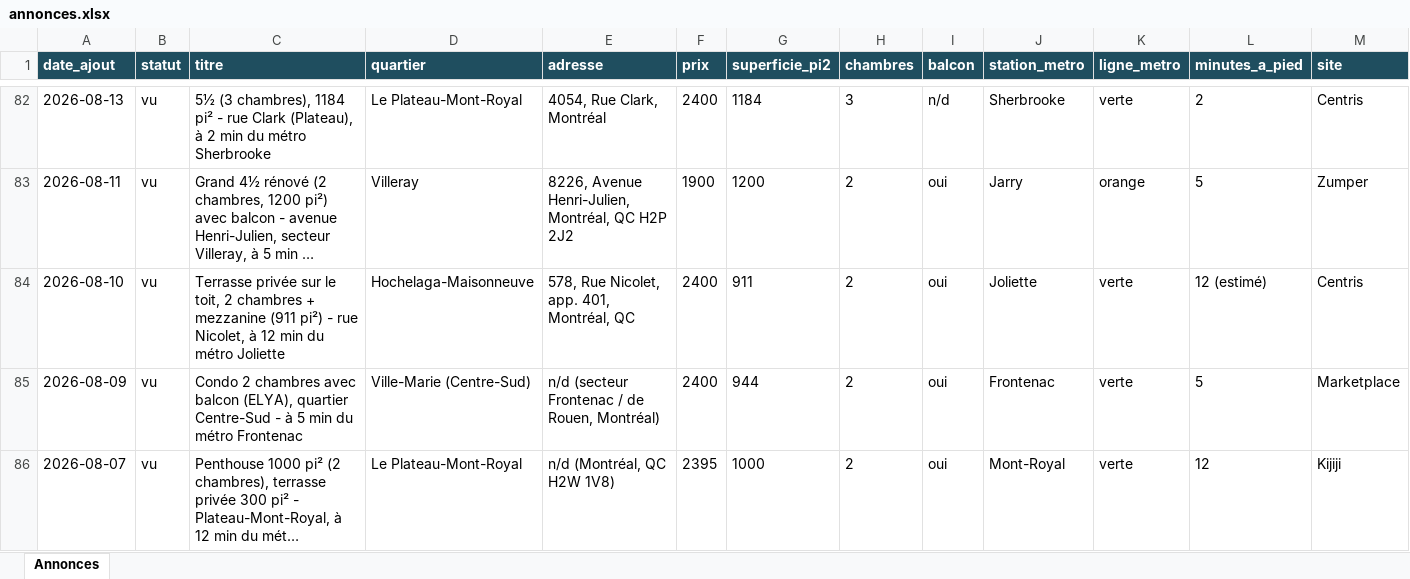
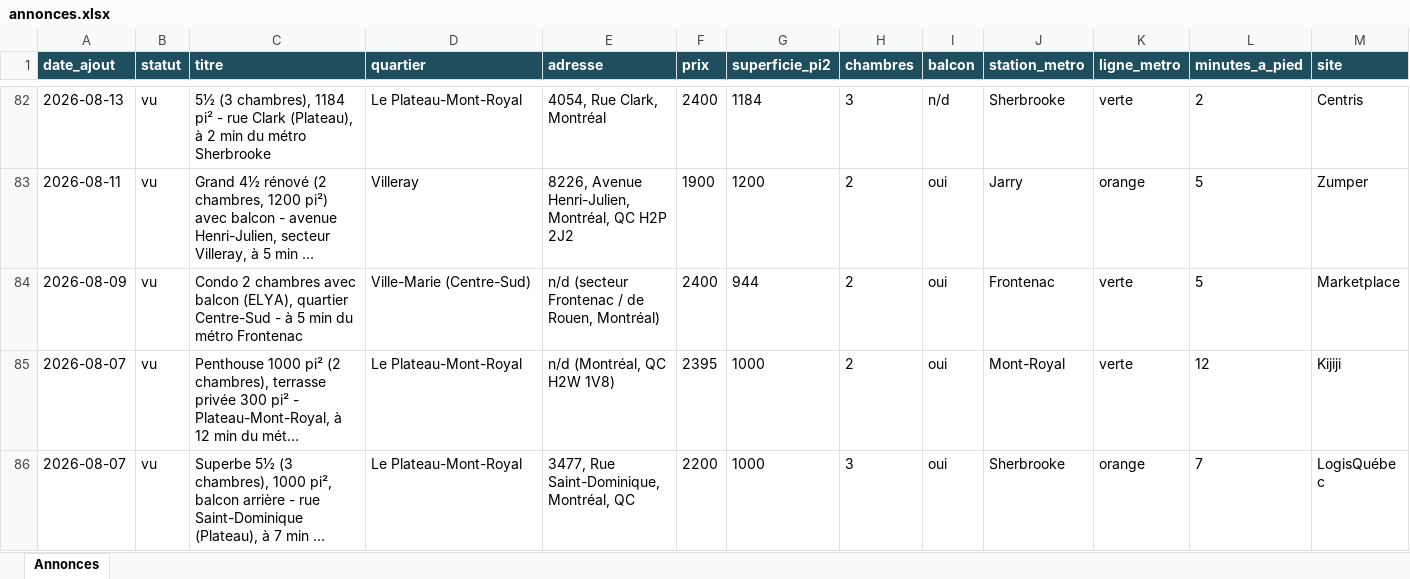
Before and after one commit to fclmnt/home-search, an Excel workbook: annonces.xlsx, sheet Annonces, drawn as a sheet; only a part is shown, gaps mark what is left out; the shorter side is filled out with more unchanged rows; long unchanged cells end in …; values as stored, in another font and other column widths than the file's, no borders; rows hold the shown columns only; the diff covers the shown part only; the diff names each change by its address in the sheet, - before the commit and + after, or states it on an @@ line.

Commit message:
Mise à jour des annonces — 2026-10-26 17:01

```diff
--- a/annonces.xlsx (sheet Annonces)
+++ b/annonces.xlsx (sheet Annonces)
-row 84: 2026-08-10 | vu | Terrasse privée sur le toit, 2 chambres + mezzanine (911 pi²) - rue Nicolet, à 12 min du métro Joliette | Hochelaga-Maisonneuve | 578, Rue Nicolet, app. 401, Montréal, QC | 2400 | 911 | 2 | oui | Joliette | verte | 12 (estimé) | Centris
```
Also changed, not shown: 2 removed rows elsewhere in this sheet, 2 other files.
